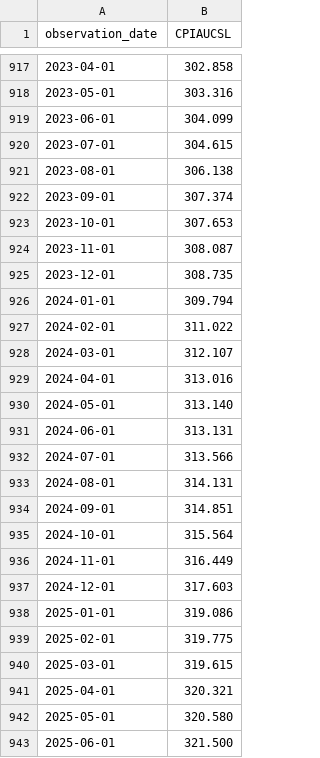
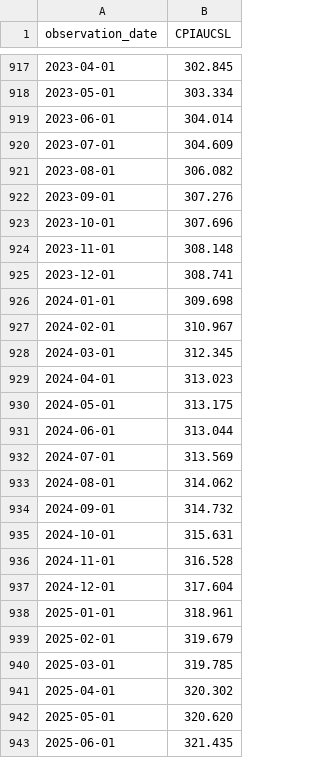
Before and after one commit to sirindudler/worth_today, a CSV file: data/cpi.csv, drawn as a sheet; only a part is shown, gaps mark what is left out; the diff covers the shown part only.

```diff
--- a/data/cpi.csv
+++ b/data/cpi.csv
@@ -917,27 +917,27 @@ observation_date,CPIAUCSL
-2023-04-01,302.858
-2023-05-01,303.316
-2023-06-01,304.099
-2023-07-01,304.615
-2023-08-01,306.138
-2023-09-01,307.374
-2023-10-01,307.653
-2023-11-01,308.087
-2023-12-01,308.735
-2024-01-01,309.794
-2024-02-01,311.022
-2024-03-01,312.107
-2024-04-01,313.016
-2024-05-01,313.140
-2024-06-01,313.131
-2024-07-01,313.566
-2024-08-01,314.131
-2024-09-01,314.851
-2024-10-01,315.564
-2024-11-01,316.449
-2024-12-01,317.603
-2025-01-01,319.086
-2025-02-01,319.775
-2025-03-01,319.615
-2025-04-01,320.321
-2025-05-01,320.580
-2025-06-01,321.500
+2023-04-01,302.845
+2023-05-01,303.334
+2023-06-01,304.014
+2023-07-01,304.609
+2023-08-01,306.082
+2023-09-01,307.276
+2023-10-01,307.696
+2023-11-01,308.148
+2023-12-01,308.741
+2024-01-01,309.698
+2024-02-01,310.967
+2024-03-01,312.345
+2024-04-01,313.023
+2024-05-01,313.175
+2024-06-01,313.044
+2024-07-01,313.569
+2024-08-01,314.062
+2024-09-01,314.732
+2024-10-01,315.631
+2024-11-01,316.528
+2024-12-01,317.604
+2025-01-01,318.961
+2025-02-01,319.679
+2025-03-01,319.785
+2025-04-01,320.302
+2025-05-01,320.620
+2025-06-01,321.435
```
Also changed, not shown: 5 added rows and 30 edited cells elsewhere in this file, data/treasury-bills.csv, 10 other files.
